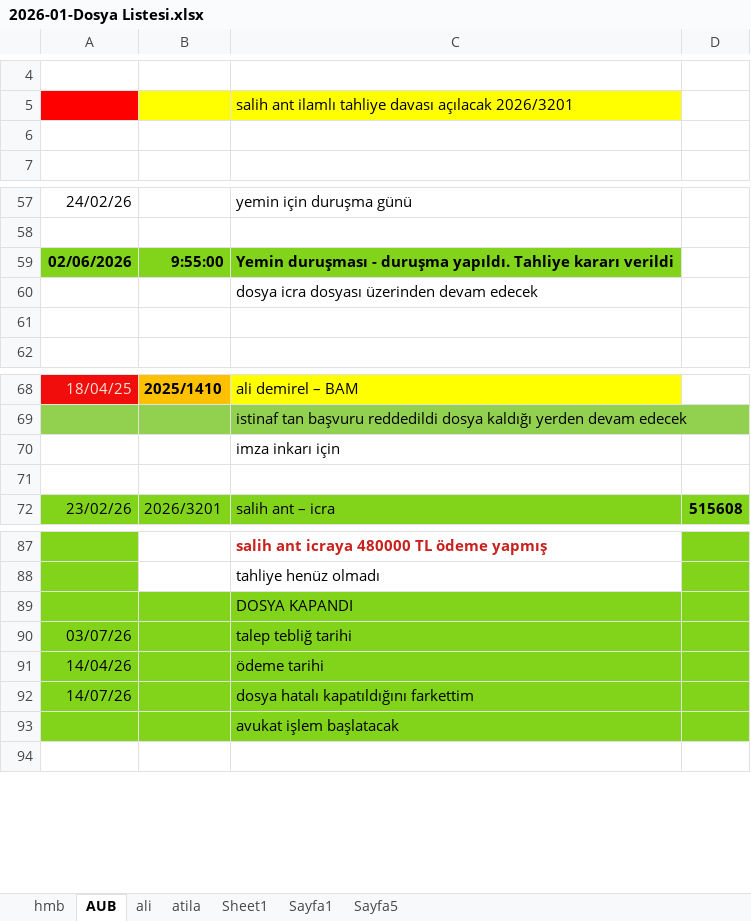
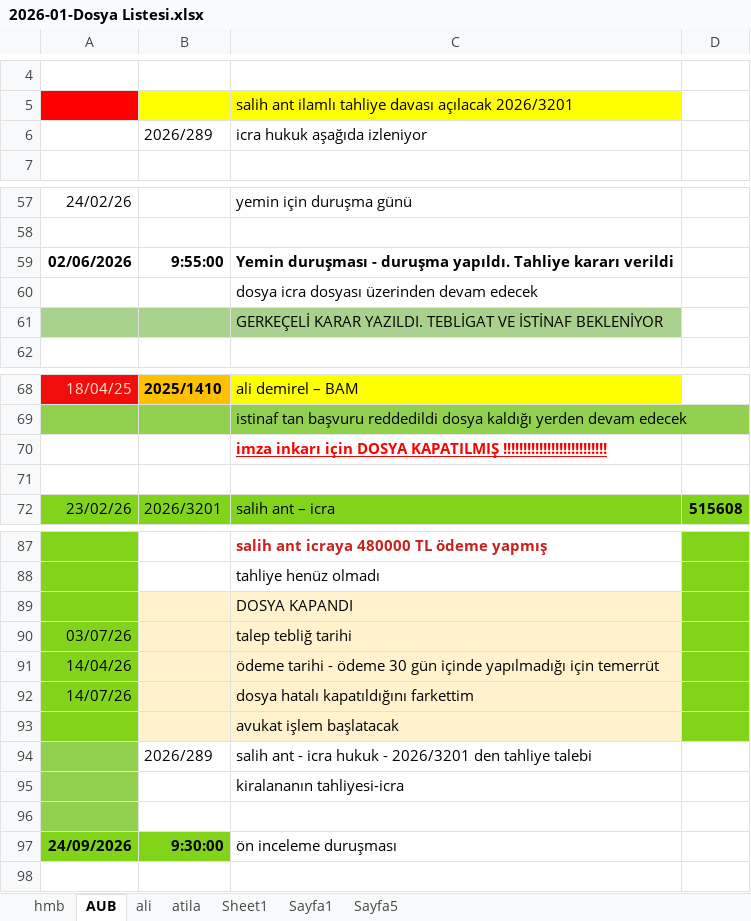
Before and after one commit to roboturx/yzhn, an Excel workbook: mahkeme/2026-01-Dosya Listesi.xlsx, sheet AUB, drawn as a sheet; only a part is shown, gaps mark what is left out; values as stored, in another font and other column widths than the file's, no borders; the diff names each change by its address in the sheet, - before the commit and + after, or states it on an @@ line.

```diff
--- a/mahkeme/2026-01-Dosya Listesi.xlsx (sheet AUB)
+++ b/mahkeme/2026-01-Dosya Listesi.xlsx (sheet AUB)
-row 6: (empty)
+row 6:  | 2026/289 | icra hukuk aşağıda izleniyor
-A59:C59 fill: #81D41A
+A59:C59 fill: none
-A61:C61 fill: none
+A61:C61 fill: #A9D18E
-C61: (empty)
+C61: GERKEÇELİ KARAR YAZILDI. TEBLİGAT VE İSTİNAF BEKLENİYOR
-C70: imza inkarı için
+C70: imza inkarı için DOSYA KAPATILMIŞ !!!!!!!!!!!!!!!!!!!!!!!!!!
@@ C70 bold: off → on, underline: off → on, text colour: black → #FF0000 @@
-B89:C93 fill: #81D41A
+B89:C93 fill: #FFF2CC
-C91: ödeme tarihi
+C91: ödeme tarihi - ödeme 30 gün içinde yapılmadığı için temerrüt
+row 94:  | 2026/289 | salih ant - icra hukuk - 2026/3201 den tahliye talebi
+row 95:  |  | kiralananın tahliyesi-icra
+row 96: (empty)
+row 97: 24/09/2026 | 9:30:00 | ön inceleme duruşması
```
Also changed, not shown: 14 other files.
